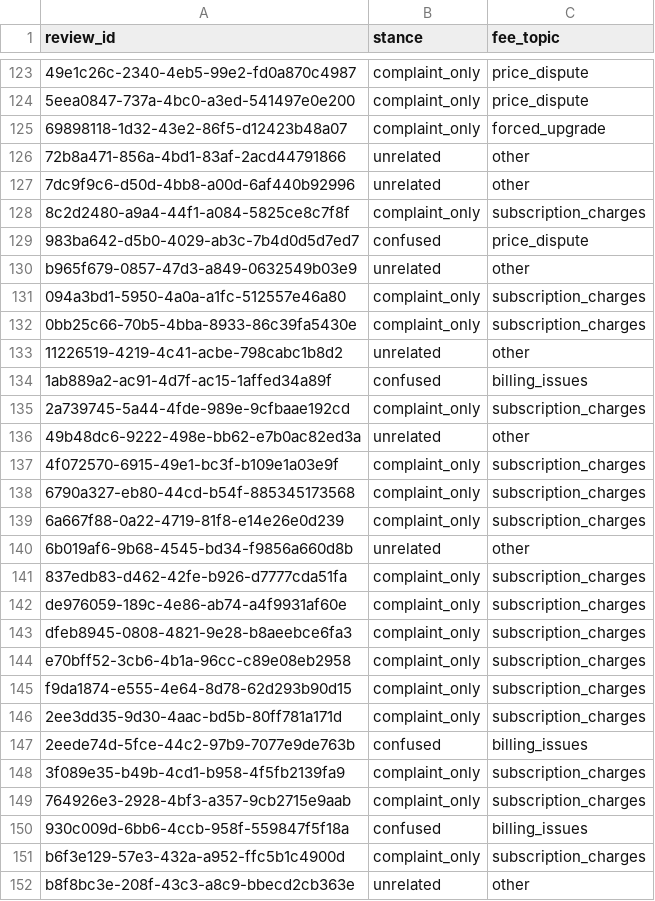
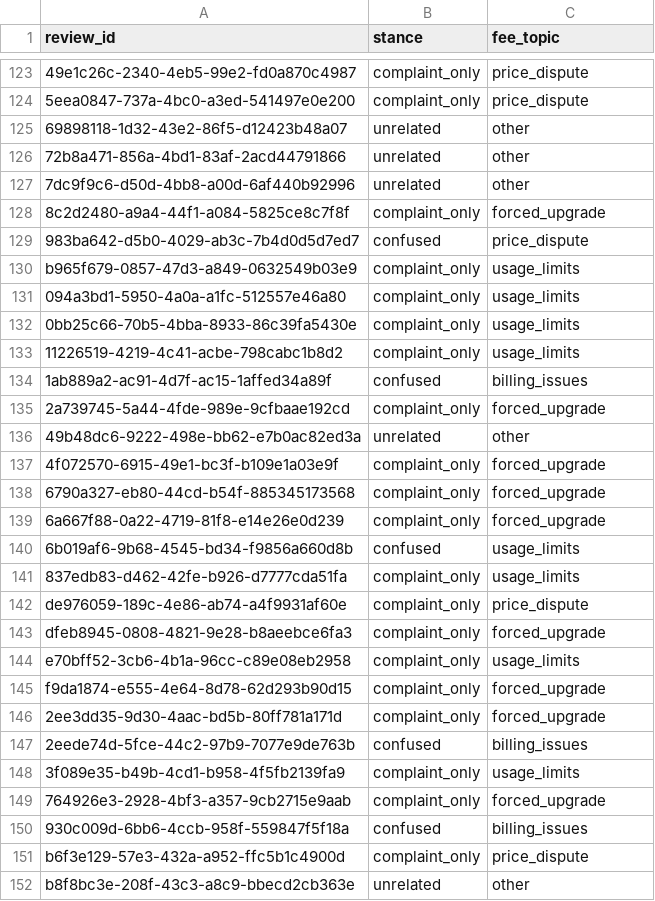
Before and after one commit to prashanttlabde/M5_RAG, a CSV file: data/fee_labels.csv, drawn as a sheet; only a part is shown, gaps mark what is left out; the diff covers the shown part only; the diff names each change by its address in the sheet, - before the commit and + after, or states it on an @@ line.

```diff
--- a/data/fee_labels.csv
+++ b/data/fee_labels.csv
-B125 (stance): complaint_only
+B125 (stance): unrelated
-C125 (fee_topic): forced_upgrade
+C125 (fee_topic): other
-C128 (fee_topic): subscription_charges
+C128 (fee_topic): forced_upgrade
-B130 (stance): unrelated
+B130 (stance): complaint_only
-C130 (fee_topic): other
+C130 (fee_topic): usage_limits
-C131:C132 (fee_topic): subscription_charges
+C131:C132 (fee_topic): usage_limits
-B133 (stance): unrelated
+B133 (stance): complaint_only
-C133 (fee_topic): other
+C133 (fee_topic): usage_limits
-C135 (fee_topic): subscription_charges
+C135 (fee_topic): forced_upgrade
-C137:C139 (fee_topic): subscription_charges
+C137:C139 (fee_topic): forced_upgrade
-B140 (stance): unrelated
+B140 (stance): confused
-C140 (fee_topic): other
+C140 (fee_topic): usage_limits
-C141 (fee_topic): subscription_charges
+C141 (fee_topic): usage_limits
-C142 (fee_topic): subscription_charges
+C142 (fee_topic): price_dispute
-C143 (fee_topic): subscription_charges
+C143 (fee_topic): forced_upgrade
-C144 (fee_topic): subscription_charges
+C144 (fee_topic): usage_limits
-C145:C146 (fee_topic): subscription_charges
+C145:C146 (fee_topic): forced_upgrade
-C148 (fee_topic): subscription_charges
+C148 (fee_topic): usage_limits
-C149 (fee_topic): subscription_charges
+C149 (fee_topic): forced_upgrade
-C151 (fee_topic): subscription_charges
+C151 (fee_topic): price_dispute
```
Also changed, not shown: 105 edited cells elsewhere in this file, 2 other files.
